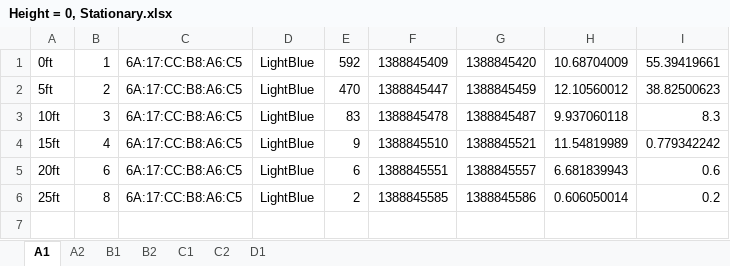
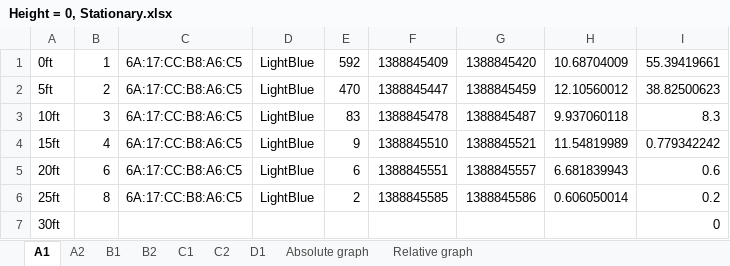
Before and after one commit to jsquyres/bluetooth, an Excel workbook: experiments/2014-01-04/Height = 0, Stationary.xlsx, sheet A1, drawn as a sheet; values as stored, in another font and other column widths than the file's, no borders; charts and pictures not drawn; the diff names each change by its address in the sheet, - before the commit and + after, or states it on an @@ line.

Commit message:
Graphs from Saturday.

```diff
--- a/experiments/2014-01-04/Height = 0, Stationary.xlsx (sheet A1)
+++ b/experiments/2014-01-04/Height = 0, Stationary.xlsx (sheet A1)
+sheet tab: Absolute graph
+sheet tab: Relative graph
+row 7: 30ft |  |  |  |  |  |  |  | 0
```
Also changed, not shown: sheet B1, sheet B2, sheet C1, sheet D1, sheet C2, formulas that keep their value, charts or pictures.
